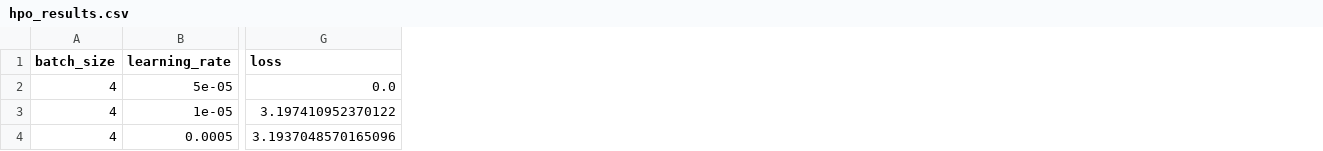
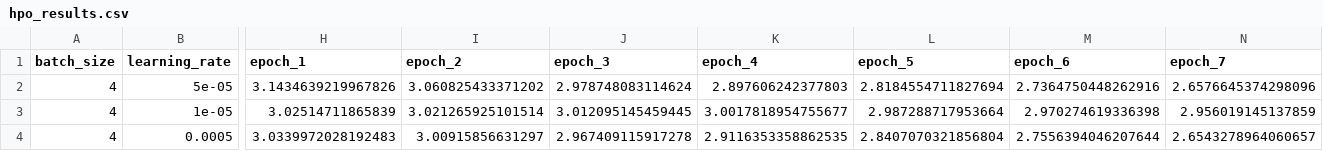
Before and after one commit to ds-brx/QTT, a CSV file: hpo_results.csv, drawn as a sheet; only a part is shown, gaps mark what is left out; removed rows and columns are numbered as before the commit, all else as after; the diff covers the shown part only; the diff names each change by its address in the sheet, - before the commit and + after, or states it on an @@ line.

Commit message:
meta data seg

```diff
--- a/hpo_results.csv
+++ b/hpo_results.csv
-column G (loss), rows 2-4: 0.0 | 3.197410952370122 | 3.1937048570165096
+column H (epoch_1), rows 2-4: 3.1434639219967826 | 3.02514711865839 | 3.0339972028192483
+column I (epoch_2), rows 2-4: 3.060825433371202 | 3.021265925101514 | 3.00915856631297
+column J (epoch_3), rows 2-4: 2.978748083114624 | 3.012095145459445 | 2.967409115917278
+column K (epoch_4), rows 2-4: 2.897606242377803 | 3.0017818954755677 | 2.9116353358862535
+column L (epoch_5), rows 2-4: 2.8184554711827694 | 2.987288717953664 | 2.8407070321856804
+column M (epoch_6), rows 2-4: 2.7364750448262916 | 2.970274619336398 | 2.7556394046207644
+column N (epoch_7), rows 2-4: 2.6576645374298096 | 2.956019145137859 | 2.6543278964060657
```
Also changed, not shown: 3 added columns and 4 edited cells elsewhere in this file, 2 other files.
